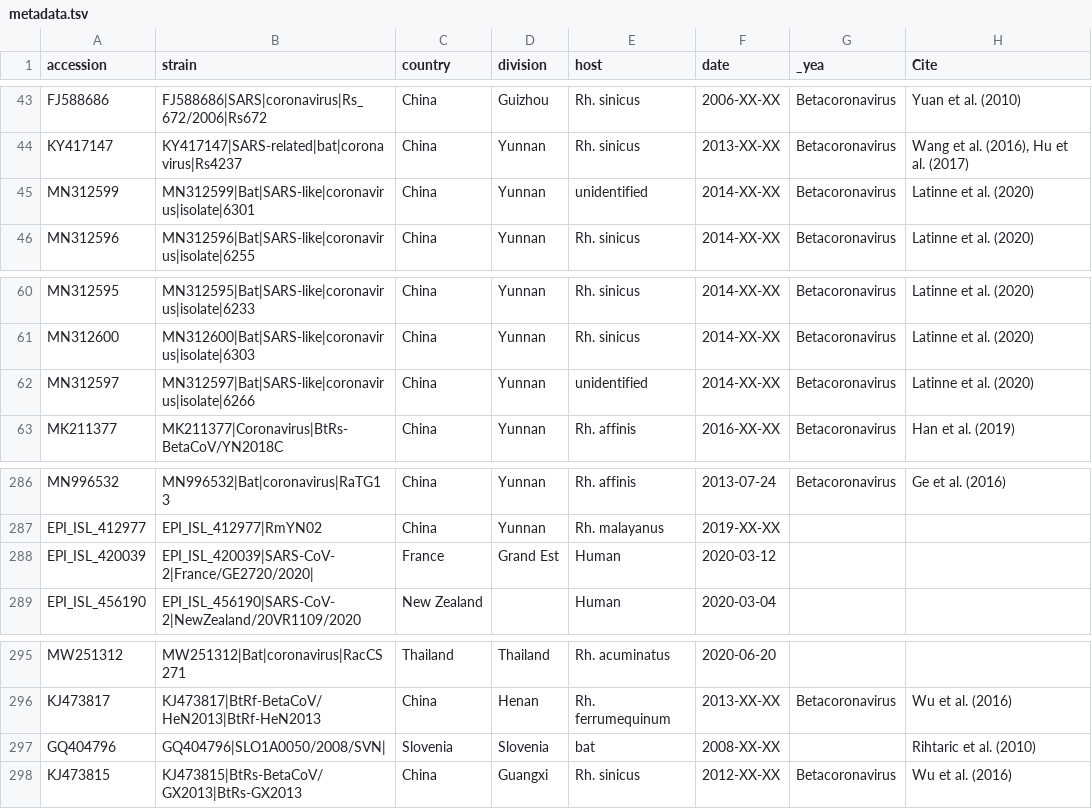
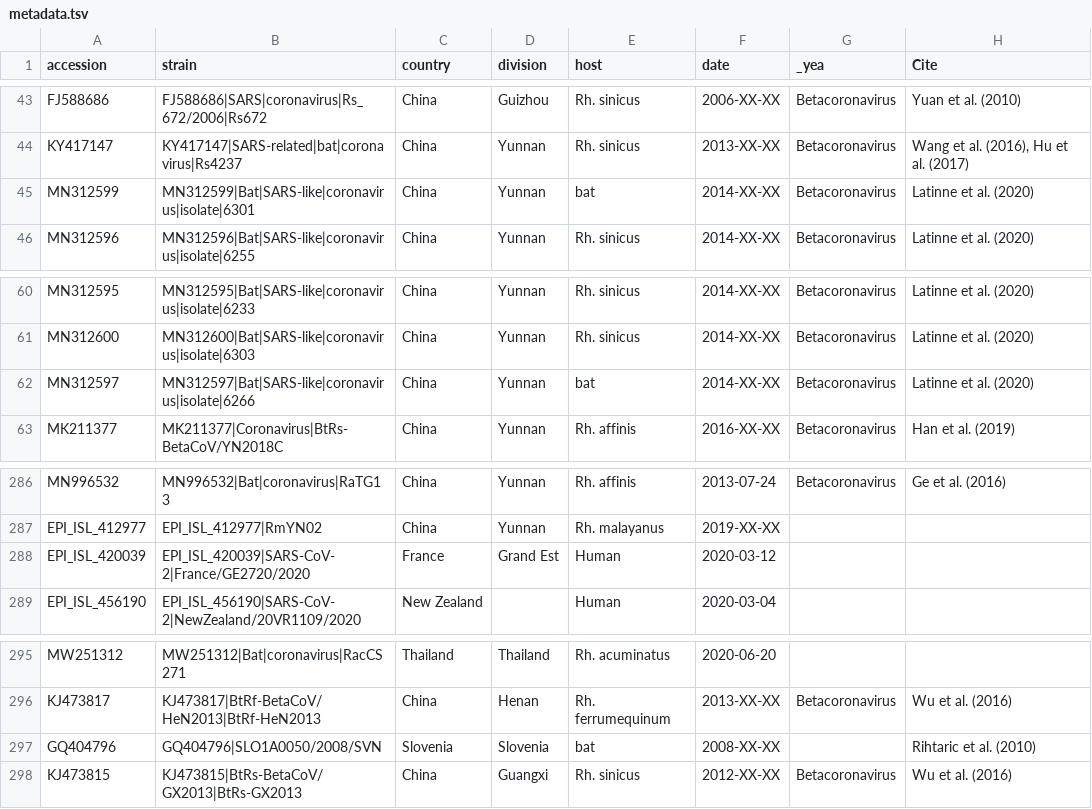
Before and after one commit to acx01b/sarbecovirus-partial-rdrp-phylogeny, a TSV file: data/metadata.tsv, drawn as a sheet; only a part is shown, gaps mark what is left out; the diff names each change by its address in the sheet, - before the commit and + after, or states it on an @@ line.

```diff
--- a/data/metadata.tsv
+++ b/data/metadata.tsv
-E45 (host): unidentified
+E45 (host): bat
-E62 (host): unidentified
+E62 (host): bat
-B288 (strain): EPI_ISL_420039|SARS-CoV-2|France/GE2720/2020|
+B288 (strain): EPI_ISL_420039|SARS-CoV-2|France/GE2720/2020
-B297 (strain): GQ404796|SLO1A0050/2008/SVN|
+B297 (strain): GQ404796|SLO1A0050/2008/SVN
```
Also changed, not shown: 1 other file.
